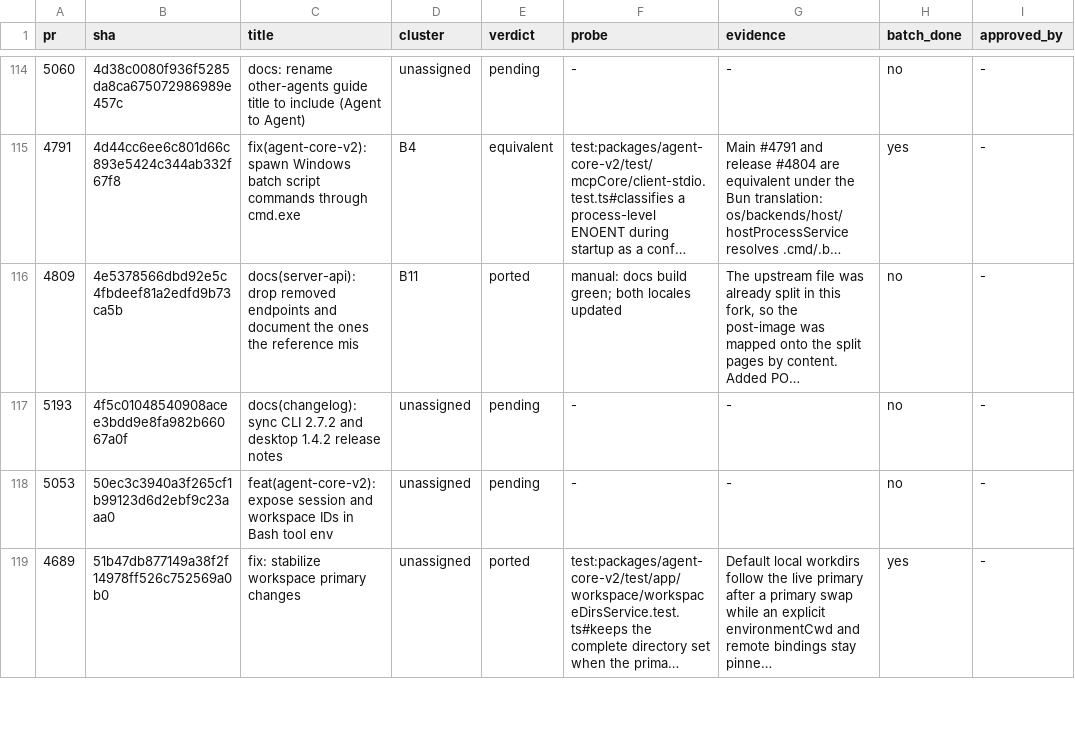
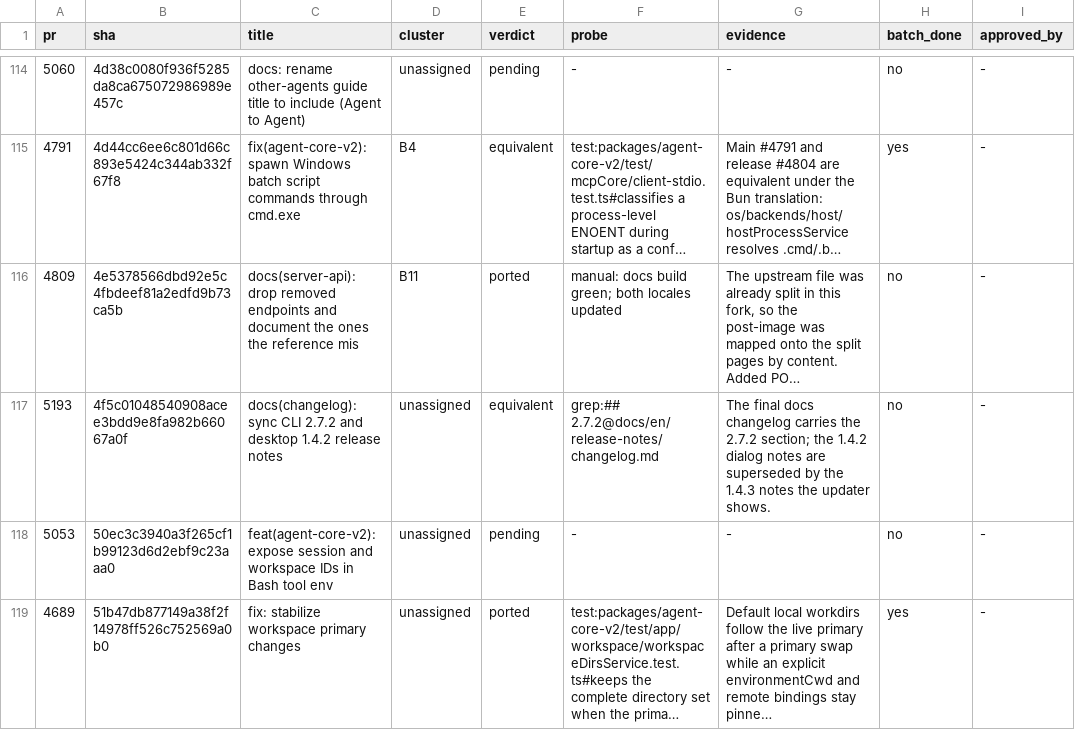
Before and after one commit to 7723qqq/kimi-code, a TSV file: .upstream/ledger.tsv, drawn as a sheet; only a part is shown, gaps mark what is left out; long unchanged cells end in …; the diff covers the shown part only; the diff names each change by its address in the sheet, - before the commit and + after, or states it on an @@ line.

Commit message:
chore(upstream): close the 2.7.x release-history rows
Record the 2.7.3/1.4.3 release sync as ported and the intermediate
2.6.3-2.7.2 sync, changelog and desktop-note rows as equivalent to the
final release history.

```diff
--- a/.upstream/ledger.tsv
+++ b/.upstream/ledger.tsv
-E117 (verdict): pending
+E117 (verdict): equivalent
-F117 (probe): -
+F117 (probe): grep:## 2.7.2@docs/en/release-notes/changelog.md
-G117 (evidence): -
+G117 (evidence): The final docs changelog carries the 2.7.2 section; the 1.4.2 dialog notes are superseded by the 1.4.3 notes the updater shows.
```
Also changed, not shown: 36 edited cells elsewhere in this file.
